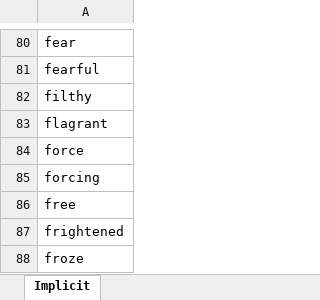
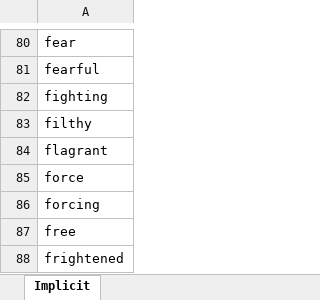
Before and after one commit to manukastratta/DeText, an Excel workbook: trainingSets/implicit.xlsx, sheet Implicit, drawn as a sheet; only a part is shown, gaps mark what is left out; the shorter side is filled out with more unchanged rows; values as stored, in another font and other column widths than the file's, no borders; the diff names each change by its address in the sheet, - before the commit and + after, or states it on an @@ line.

```diff
--- a/trainingSets/implicit.xlsx (sheet Implicit)
+++ b/trainingSets/implicit.xlsx (sheet Implicit)
+row 82: fighting
```
Also changed, not shown: 1 other file.
